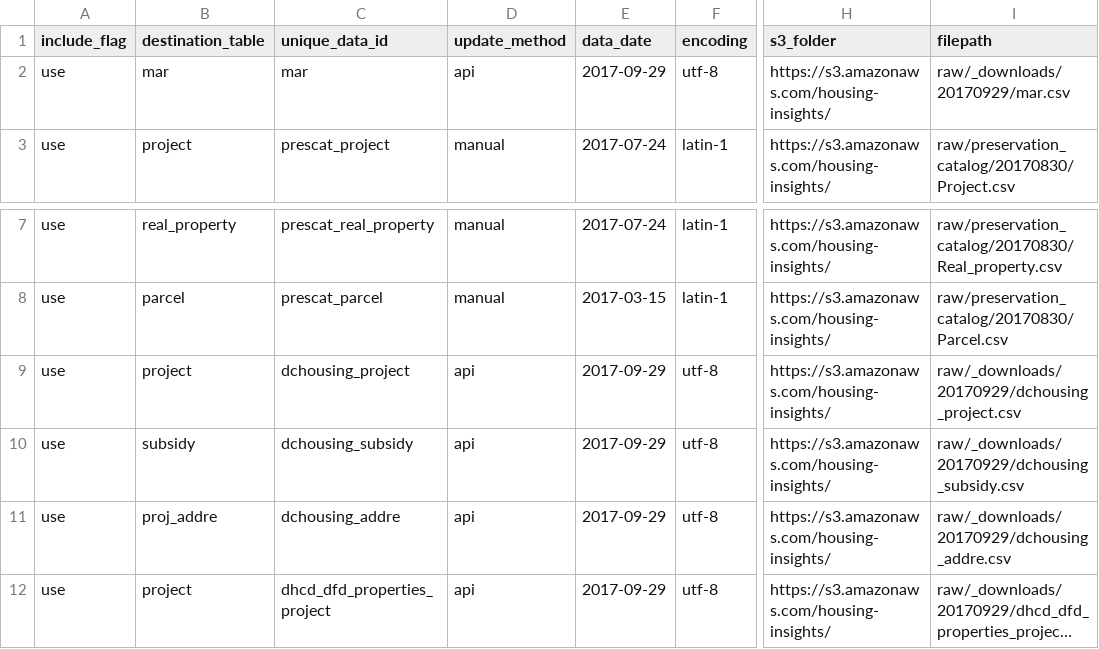
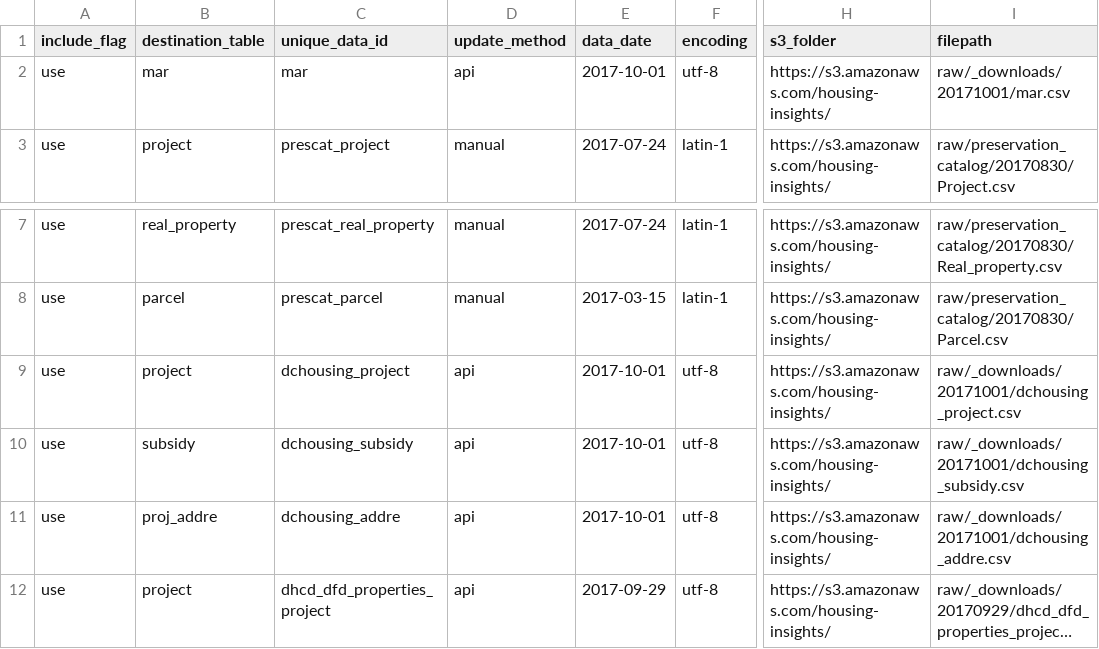
Before and after one commit to focusconsulting/housing-insights, a CSV file: python/scripts/manifest.csv, drawn as a sheet; only a part is shown, gaps mark what is left out; long unchanged cells end in …; the diff names each change by its address in the sheet, - before the commit and + after, or states it on an @@ line.

```diff
--- a/python/scripts/manifest.csv
+++ b/python/scripts/manifest.csv
-E2 (data_date): 2017-09-29
+E2 (data_date): 2017-10-01
-I2 (filepath): raw/_downloads/20170929/mar.csv
+I2 (filepath): raw/_downloads/20171001/mar.csv
-E9:E11 (data_date): 2017-09-29
+E9:E11 (data_date): 2017-10-01
-I9 (filepath): raw/_downloads/20170929/dchousing_project.csv
+I9 (filepath): raw/_downloads/20171001/dchousing_project.csv
-I10 (filepath): raw/_downloads/20170929/dchousing_subsidy.csv
+I10 (filepath): raw/_downloads/20171001/dchousing_subsidy.csv
-I11 (filepath): raw/_downloads/20170929/dchousing_addre.csv
+I11 (filepath): raw/_downloads/20171001/dchousing_addre.csv
```
Also changed, not shown: 12 other files.
